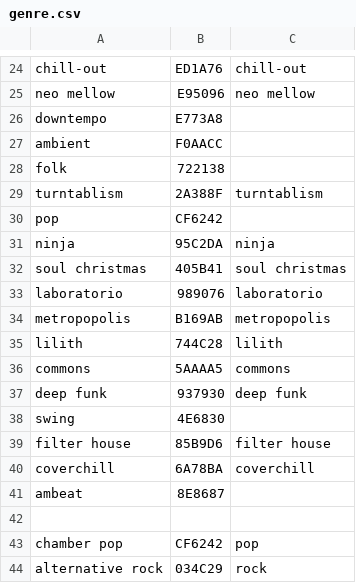
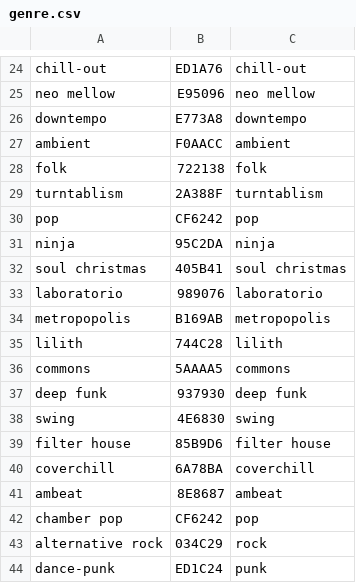
Before and after one commit to roman-i/infog, a CSV file: public/files/genre.csv, drawn as a sheet; only a part is shown, gaps mark what is left out; the shorter side is filled out with more unchanged rows.

Commit message:
fixed ambeat

```diff
--- a/public/files/genre.csv
+++ b/public/files/genre.csv
@@ -25,7 +25,7 @@ chill-out,ED1A76,chill-out
 neo mellow,E95096,neo mellow
-downtempo,E773A8,
-ambient,F0AACC,
-folk,722138
+downtempo,E773A8,downtempo
+ambient,F0AACC,ambient
+folk,722138,folk
 turntablism,2A388F,turntablism
-pop,CF6242,
+pop,CF6242,pop
 ninja,95C2DA,ninja
@@ -37,7 +37,6 @@ commons,5AAAA5,commons
 deep funk,937930,deep funk
-swing,4E6830,
+swing,4E6830,swing
 filter house,85B9D6,filter house
 coverchill,6A78BA,coverchill
-ambeat,8E8687,
-
+ambeat,8E8687,ambeat
 chamber pop,CF6242,pop
```
